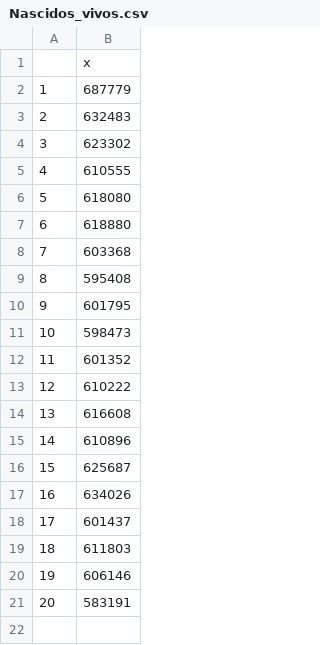
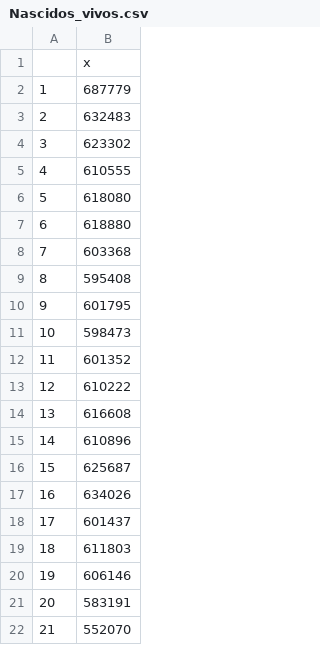
Before and after one commit to Voz-bonita/Demografia, a CSV file: Trabalho1/Nascidos_vivos.csv, drawn as a sheet.

```diff
--- a/Trabalho1/Nascidos_vivos.csv
+++ b/Trabalho1/Nascidos_vivos.csv
@@ -21 +21,2 @@
 "20",583191
+"21",552070
```
Also changed, not shown: Trabalho1/Obitos_l5anos.csv, 3 other files.
